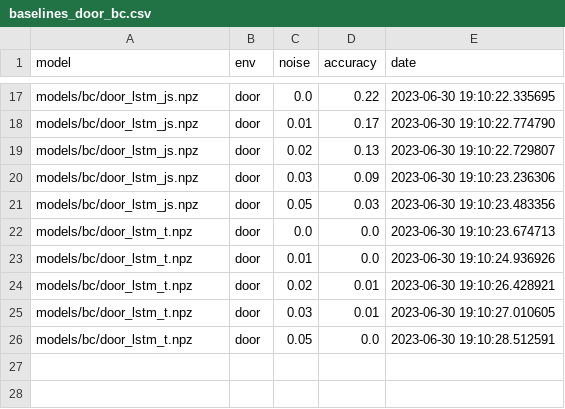
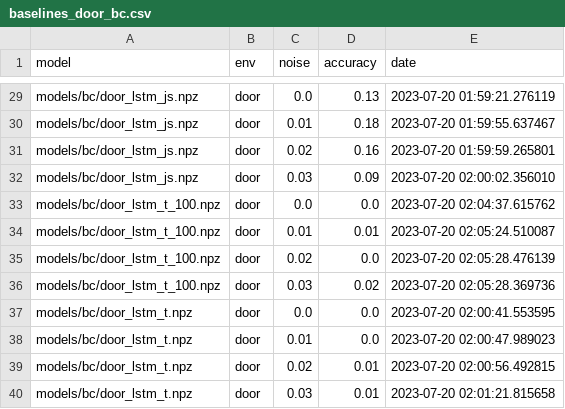
Before and after one commit to robot-learning-freiburg/bopt_gmm, a CSV file: data/baselines_door_bc.csv, drawn as a sheet; only a part is shown, gaps mark what is left out; removed rows and columns are numbered as before the commit, all else as after; the diff covers the shown part only; the diff names each change by its address in the sheet, - before the commit and + after, or states it on an @@ line.

```diff
--- a/data/baselines_door_bc.csv
+++ b/data/baselines_door_bc.csv
-D29 (accuracy): 0.22
+D29 (accuracy): 0.13
-E29 (date): 2023-06-30 19:10:22.335695
+E29 (date): 2023-07-20 01:59:21.276119
-D30 (accuracy): 0.17
+D30 (accuracy): 0.18
-E30 (date): 2023-06-30 19:10:22.774790
+E30 (date): 2023-07-20 01:59:55.637467
-D31 (accuracy): 0.13
+D31 (accuracy): 0.16
-E31 (date): 2023-06-30 19:10:22.729807
+E31 (date): 2023-07-20 01:59:59.265801
-E32 (date): 2023-06-30 19:10:23.236306
+E32 (date): 2023-07-20 02:00:02.356010
-row 21: models/bc/door_lstm_js.npz | door | 0.05 | 0.03 | 2023-06-30 19:10:23.483356
+row 33: models/bc/door_lstm_t_100.npz | door | 0.0 | 0.0 | 2023-07-20 02:04:37.615762
+row 34: models/bc/door_lstm_t_100.npz | door | 0.01 | 0.01 | 2023-07-20 02:05:24.510087
+row 35: models/bc/door_lstm_t_100.npz | door | 0.02 | 0.0 | 2023-07-20 02:05:28.476139
+row 36: models/bc/door_lstm_t_100.npz | door | 0.03 | 0.02 | 2023-07-20 02:05:28.369736
-E37 (date): 2023-06-30 19:10:23.674713
+E37 (date): 2023-07-20 02:00:41.553595
-E38 (date): 2023-06-30 19:10:24.936926
+E38 (date): 2023-07-20 02:00:47.989023
-E39 (date): 2023-06-30 19:10:26.428921
+E39 (date): 2023-07-20 02:00:56.492815
-E40 (date): 2023-06-30 19:10:27.010605
+E40 (date): 2023-07-20 02:01:21.815658
-row 26: models/bc/door_lstm_t.npz | door | 0.05 | 0.0 | 2023-06-30 19:10:28.512591
```
Also changed, not shown: 13 added rows, 1 removed row and 21 edited cells elsewhere in this file, data/baselines_sliding_door.csv, data/baselines_sliding_door_bc.csv, 9 other files.
